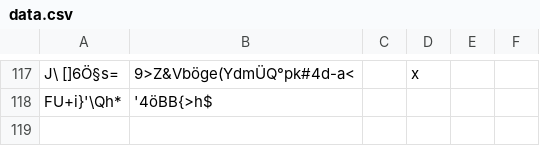
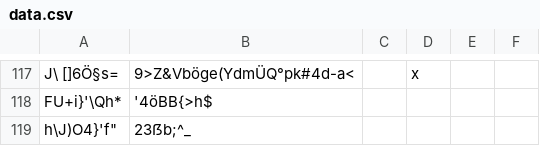
Before and after one commit to SvenLucke/slucke.com, a CSV file: filmlist/data.csv, drawn as a sheet; only a part is shown, gaps mark what is left out; the diff names each change by its address in the sheet, - before the commit and + after, or states it on an @@ line.

Commit message:
new entry

```diff
--- a/filmlist/data.csv
+++ b/filmlist/data.csv
+row 119: h\J)O4}'f" | 23ẞb;^_
```
